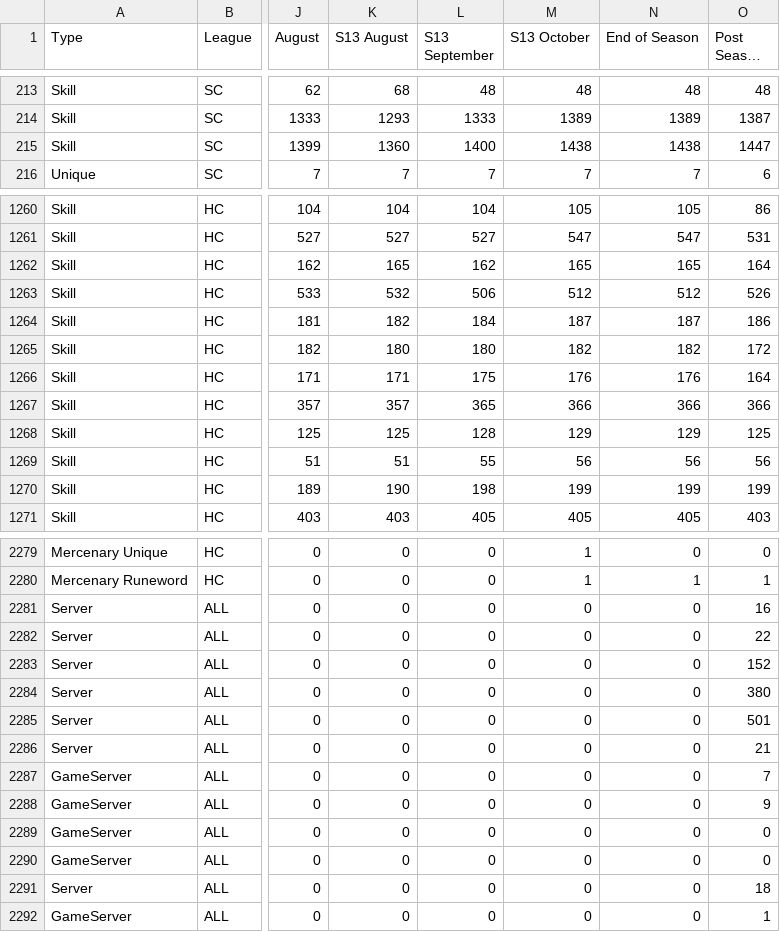
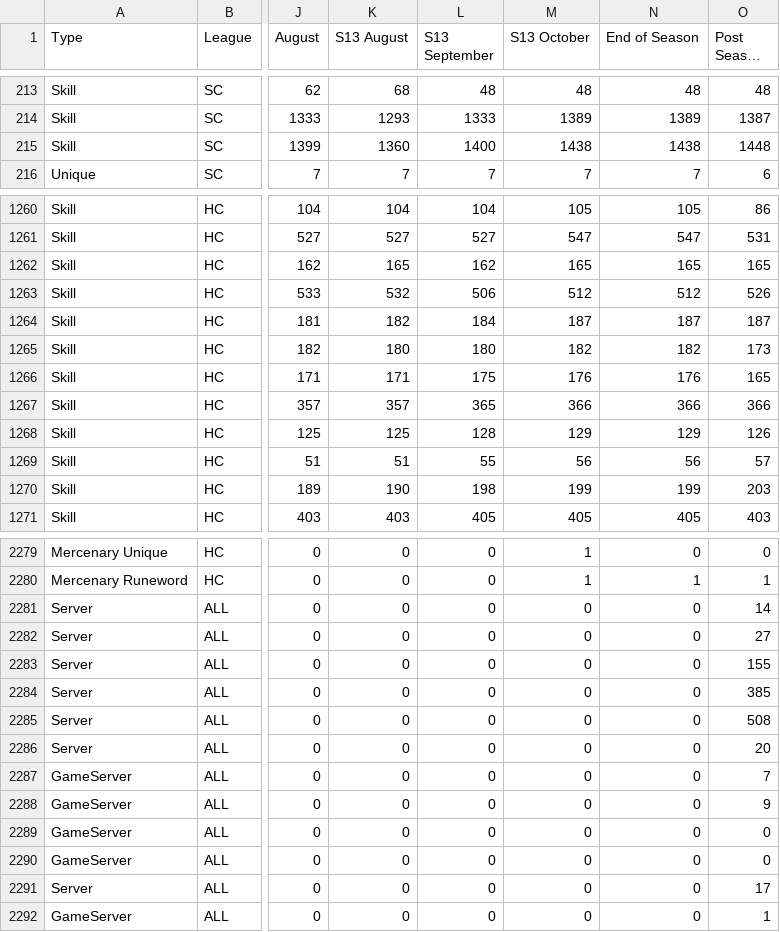
Before and after one commit to qordwasalreadytaken/pod-stats, a CSV file: unified-usage-over-time.csv, drawn as a sheet; only a part is shown, gaps mark what is left out; long unchanged cells end in …; the diff covers the shown part only; the diff names each change by its address in the sheet, - before the commit and + after, or states it on an @@ line.

```diff
--- a/unified-usage-over-time.csv
+++ b/unified-usage-over-time.csv
-O215 (Post Season 13): 1447
+O215 (Post Season 13): 1448
-O1262 (Post Season 13): 164
+O1262 (Post Season 13): 165
-O1264 (Post Season 13): 186
+O1264 (Post Season 13): 187
-O1265 (Post Season 13): 172
+O1265 (Post Season 13): 173
-O1266 (Post Season 13): 164
+O1266 (Post Season 13): 165
-O1268 (Post Season 13): 125
+O1268 (Post Season 13): 126
-O1269 (Post Season 13): 56
+O1269 (Post Season 13): 57
-O1270 (Post Season 13): 199
+O1270 (Post Season 13): 203
-O2281 (Post Season 13): 16
+O2281 (Post Season 13): 14
-O2282 (Post Season 13): 22
+O2282 (Post Season 13): 27
-O2283 (Post Season 13): 152
+O2283 (Post Season 13): 155
-O2284 (Post Season 13): 380
+O2284 (Post Season 13): 385
-O2285 (Post Season 13): 501
+O2285 (Post Season 13): 508
-O2286 (Post Season 13): 21
+O2286 (Post Season 13): 20
-O2291 (Post Season 13): 18
+O2291 (Post Season 13): 17
```
Also changed, not shown: 49 edited cells elsewhere in this file, 22 other files.
